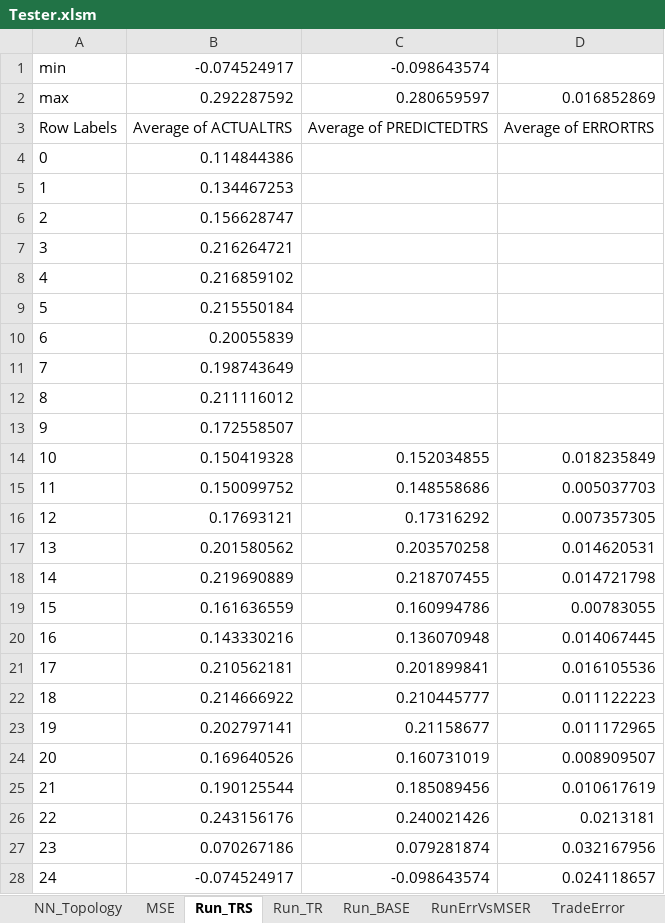
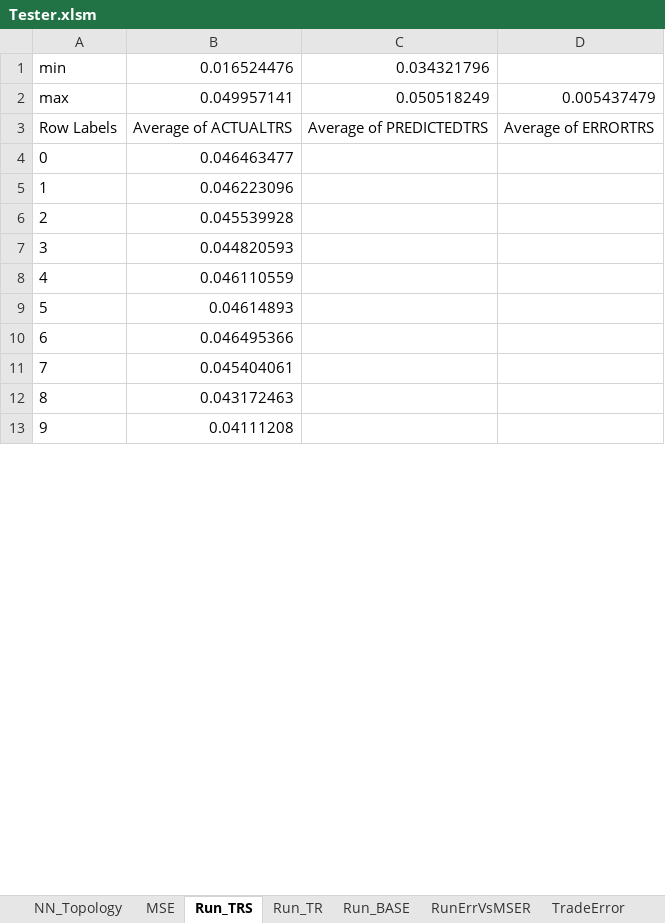
Before and after one commit to gcaglion/zzz, an Excel workbook: Tester.xlsm, sheet Run_TRS, drawn as a sheet; only a part is shown; values as stored, in another font and other column widths than the file's, no borders; charts and pictures not drawn; removed rows and columns are numbered as before the commit, all else as after; the diff covers the shown part only; the diff names each change by its address in the sheet, - before the commit and + after, or states it on an @@ line.

```diff
--- a/Tester.xlsm (sheet Run_TRS)
+++ b/Tester.xlsm (sheet Run_TRS)
-row 1: min | -0.074524917 | -0.098643574
-row 2: max | 0.292287592 | 0.280659597 | 0.016852869
+row 1: min | 0.016524476 | 0.034321796
+row 2: max | 0.049957141 | 0.050518249 | 0.005437479
-B4: 0.114844386
+B4: 0.046463477
-B5: 0.134467253
+B5: 0.046223096
-B6: 0.156628747
+B6: 0.045539928
-B7: 0.216264721
+B7: 0.044820593
-B8: 0.216859102
+B8: 0.046110559
-B9: 0.215550184
+B9: 0.04614893
-B10: 0.20055839
+B10: 0.046495366
-B11: 0.198743649
+B11: 0.045404061
-B12: 0.211116012
+B12: 0.043172463
-B13: 0.172558507
+B13: 0.04111208
-row 14: 10 | 0.150419328 | 0.152034855 | 0.018235849
-row 15: 11 | 0.150099752 | 0.148558686 | 0.005037703
-row 16: 12 | 0.17693121 | 0.17316292 | 0.007357305
-row 17: 13 | 0.201580562 | 0.203570258 | 0.014620531
-row 18: 14 | 0.219690889 | 0.218707455 | 0.014721798
-row 19: 15 | 0.161636559 | 0.160994786 | 0.00783055
-row 20: 16 | 0.143330216 | 0.136070948 | 0.014067445
-row 21: 17 | 0.210562181 | 0.201899841 | 0.016105536
-row 22: 18 | 0.214666922 | 0.210445777 | 0.011122223
-row 23: 19 | 0.202797141 | 0.21158677 | 0.011172965
-row 24: 20 | 0.169640526 | 0.160731019 | 0.008909507
-row 25: 21 | 0.190125544 | 0.185089456 | 0.010617619
-row 26: 22 | 0.243156176 | 0.240021426 | 0.0213181
-row 27: 23 | 0.070267186 | 0.079281874 | 0.032167956
-row 28: 24 | -0.074524917 | -0.098643574 | 0.024118657
```
Also changed, not shown: 60 added rows, 5 removed rows, 3 edited cells and row numbers in column A elsewhere in this sheet, sheet Run_TR, sheet ClientInfo, sheet Run_BASE, sheet RunErrVsMSER, hidden cells, charts or pictures, 10 other files.
